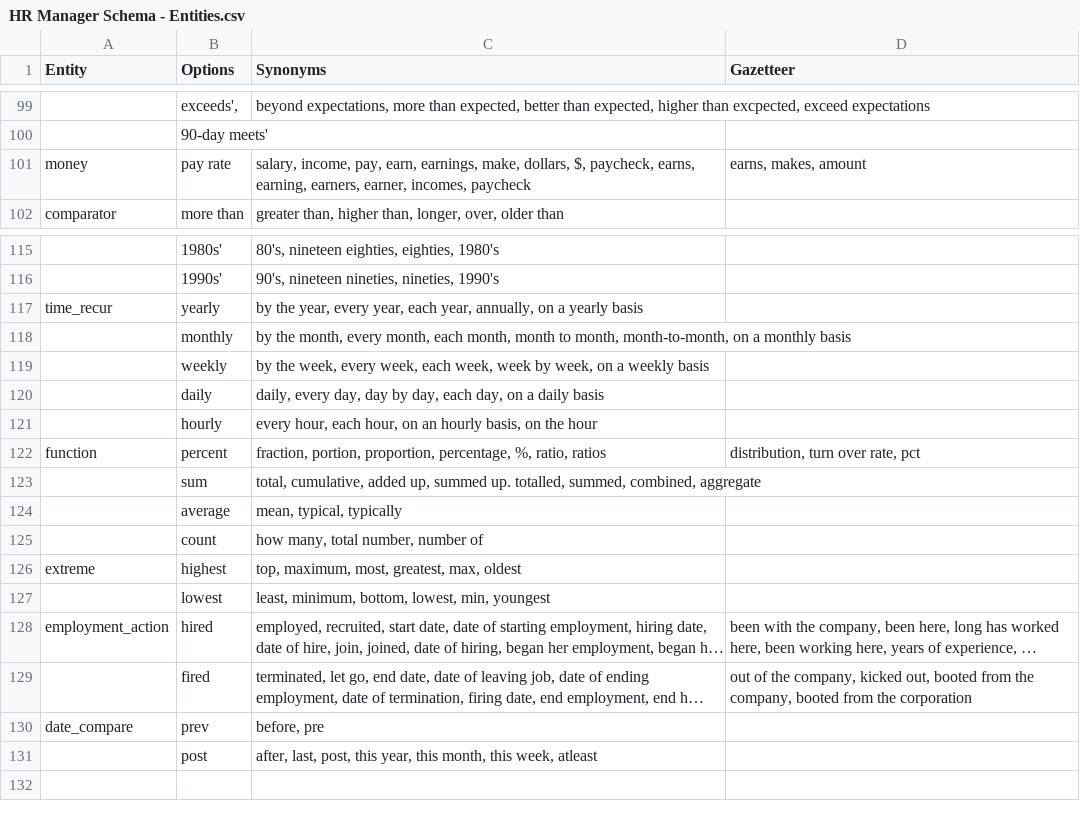
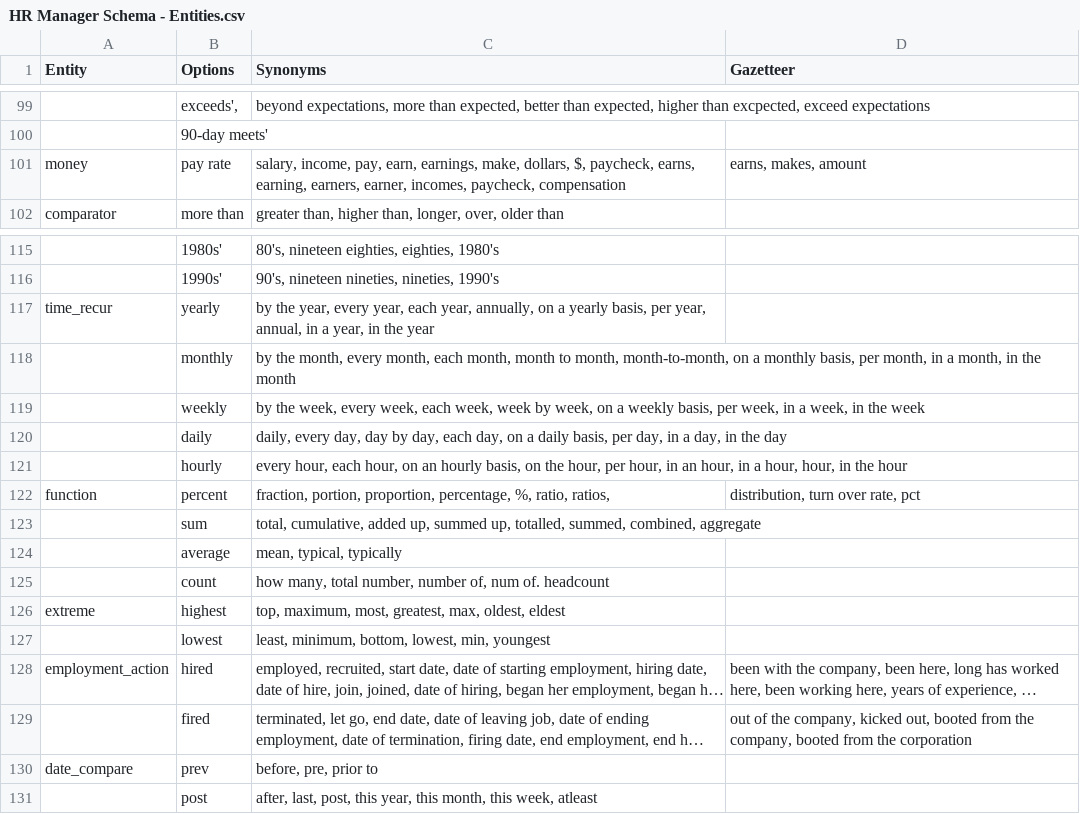
Before and after one commit to ritvikshrivastava/mindmeld-hr-blueprint, a CSV file: custom_scripts/HR Manager Schema - Entities.csv, drawn as a sheet; only a part is shown, gaps mark what is left out; long unchanged cells end in …; the diff names each change by its address in the sheet, - before the commit and + after, or states it on an @@ line.

Commit message:
updated custom scripts

```diff
--- a/custom_scripts/HR Manager Schema - Entities.csv
+++ b/custom_scripts/HR Manager Schema - Entities.csv
-C101 (Synonyms): …earner, incomes, paycheck
+C101 (Synonyms): …earner, incomes, paycheck, compensation
-C117 (Synonyms): …a yearly basis
+C117 (Synonyms): …a yearly basis, per year, annual, in a year, in the year
-C118 (Synonyms): …a monthly basis
+C118 (Synonyms): …a monthly basis, per month, in a month, in the month
-C119 (Synonyms): …a weekly basis
+C119 (Synonyms): …a weekly basis, per week, in a week, in the week
-C120 (Synonyms): …a daily basis
+C120 (Synonyms): …a daily basis, per day, in a day, in the day
-C121 (Synonyms): …on the hour
+C121 (Synonyms): …on the hour, per hour, in an hour, in a hour, hour, in the hour
-C122 (Synonyms): …%, ratio, ratios
+C122 (Synonyms): …%, ratio, ratios,
-C123 (Synonyms): …up, summed up. totalled, summed,…
+C123 (Synonyms): …up, summed up, totalled, summed,…
-C125 (Synonyms): how many, total number, number of
+C125 (Synonyms): how many, total number, number of, num of. headcount
-C126 (Synonyms): top, maximum, most, greatest, max, oldest
+C126 (Synonyms): top, maximum, most, greatest, max, oldest, eldest
-C130 (Synonyms): before, pre
+C130 (Synonyms): before, pre, prior to
```
Also changed, not shown: 17 other files.
